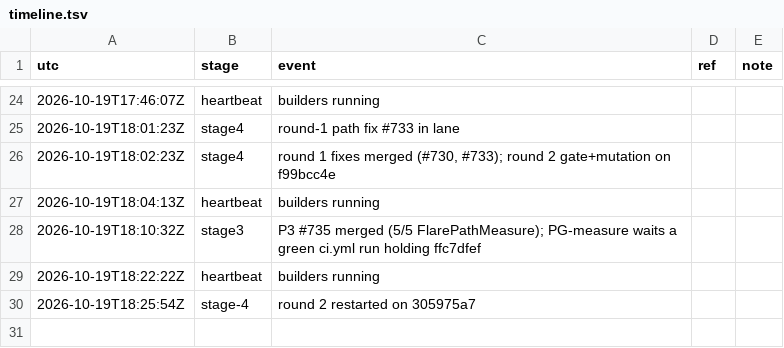
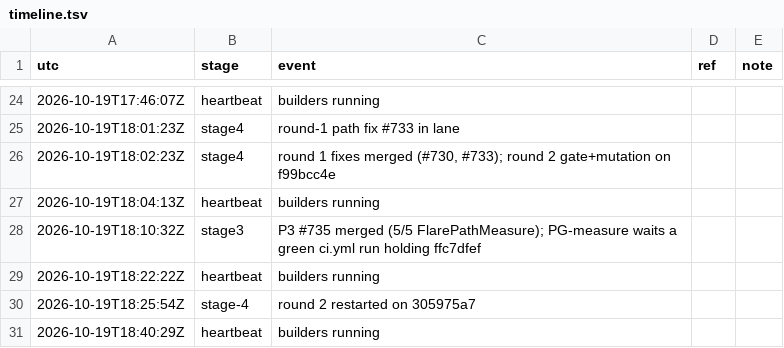
Before and after one commit to qbtrix/creative-core, a TSV file: docs/leads/path-geometry/timeline.tsv, drawn as a sheet; only a part is shown, gaps mark what is left out; the diff names each change by its address in the sheet, - before the commit and + after, or states it on an @@ line.

Commit message:
lead(path-geometry): heartbeat

```diff
--- a/docs/leads/path-geometry/timeline.tsv
+++ b/docs/leads/path-geometry/timeline.tsv
+row 31: 2026-10-19T18:40:29Z | heartbeat | builders running
```
